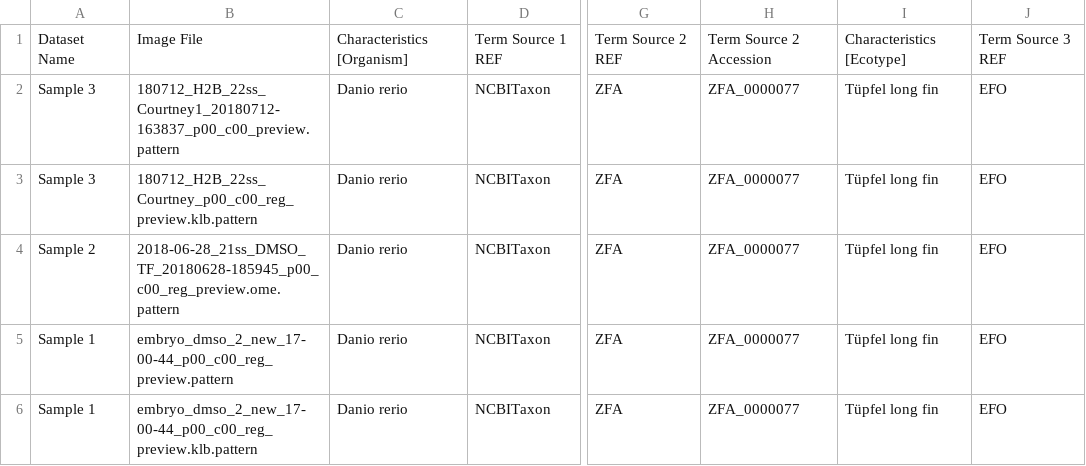
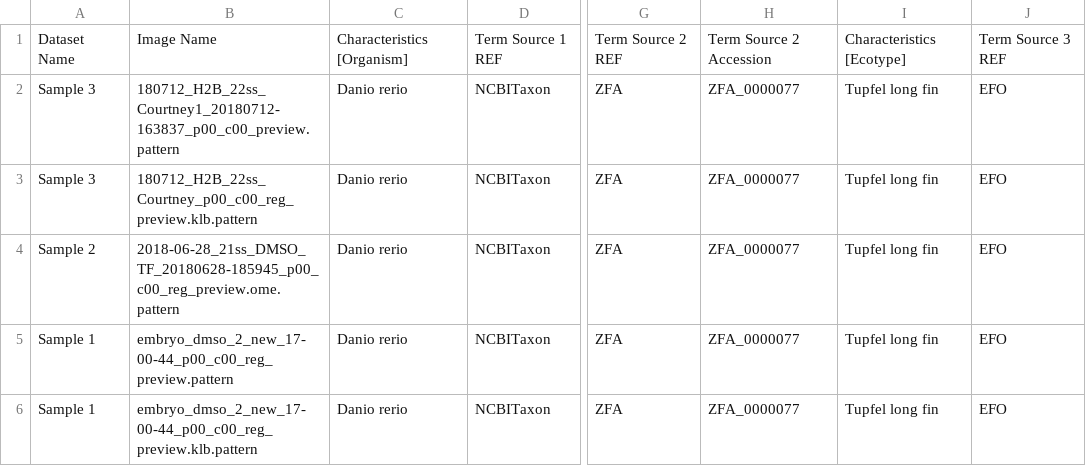
Before and after one commit to snoopycrimecop/idr0051-fulton-tailbudlightsheet, a CSV file: experimentA/idr0051-experimentA-annotation.csv, drawn as a sheet; only a part is shown, gaps mark what is left out; the diff names each change by its address in the sheet, - before the commit and + after, or states it on an @@ line.

Commit message:
Changed non-ascii character

```diff
--- a/experimentA/idr0051-experimentA-annotation.csv
+++ b/experimentA/idr0051-experimentA-annotation.csv
-B1: Image File
+B1: Image Name
-I2:I6: Tüpfel long fin
+I2:I6: Tupfel long fin
```
